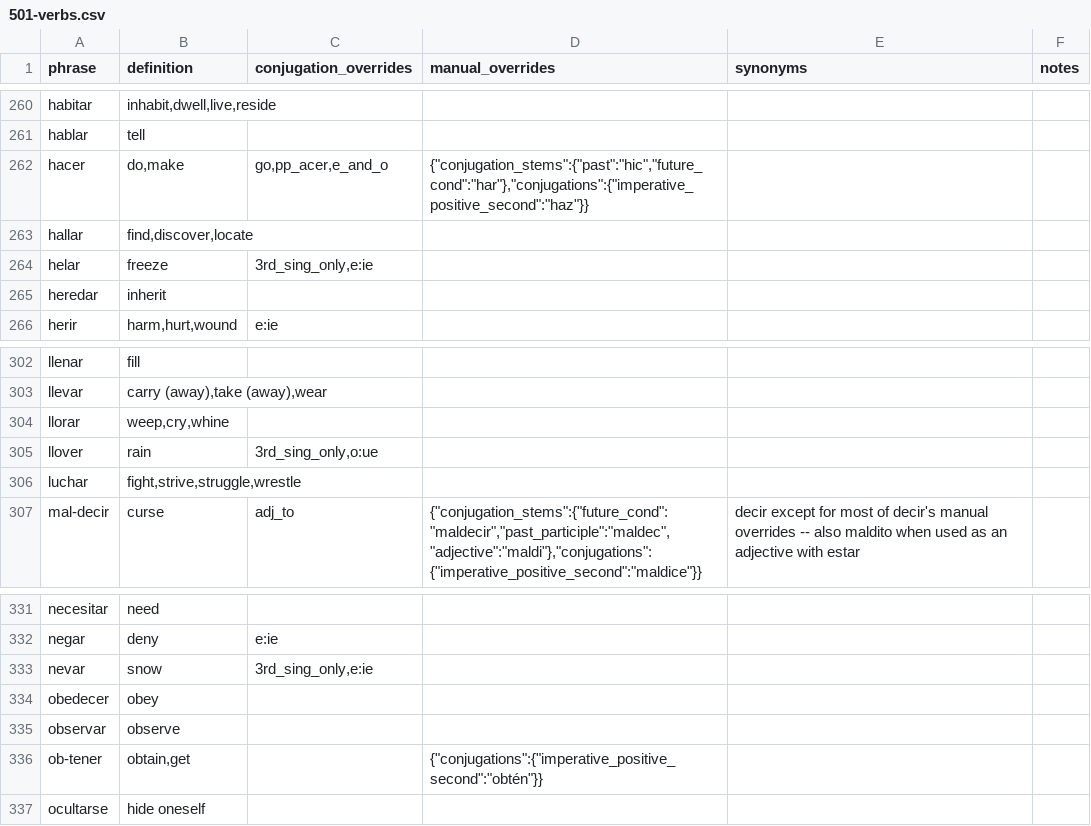
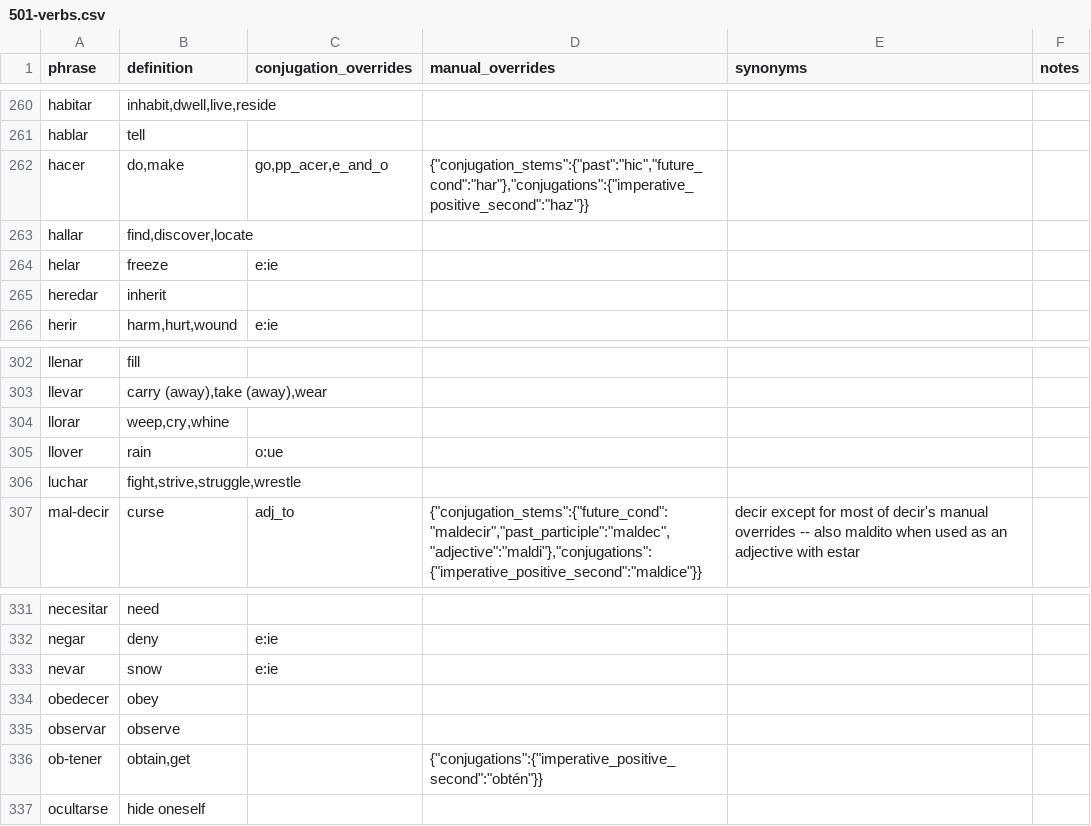
Before and after one commit to patmoore/anki-conjugate-spanish, a CSV file: conjugate_spanish/dictionaries/501-verbs.csv, drawn as a sheet; only a part is shown, gaps mark what is left out.

```diff
--- a/conjugate_spanish/dictionaries/501-verbs.csv
+++ b/conjugate_spanish/dictionaries/501-verbs.csv
@@ -263,3 +263,3 @@
 "hallar","find,discover,locate"
-"helar","freeze","3rd_sing_only,e:ie"
+"helar","freeze","e:ie"
 "heredar","inherit"
@@ -304,3 +304,3 @@
 "llorar","weep,cry,whine"
-"llover","rain","3rd_sing_only,o:ue"
+"llover","rain","o:ue"
 "luchar","fight,strive,struggle,wrestle"
@@ -332,3 +332,3 @@
 "negar","deny","e:ie"
-"nevar","snow","3rd_sing_only,e:ie"
+"nevar","snow","e:ie"
 "obedecer","obey"
```
Also changed, not shown: conjugate_spanish/dictionaries/501extended-verbs.csv, conjugate_spanish/dictionaries/additional-phrases.csv, 14 other files.
